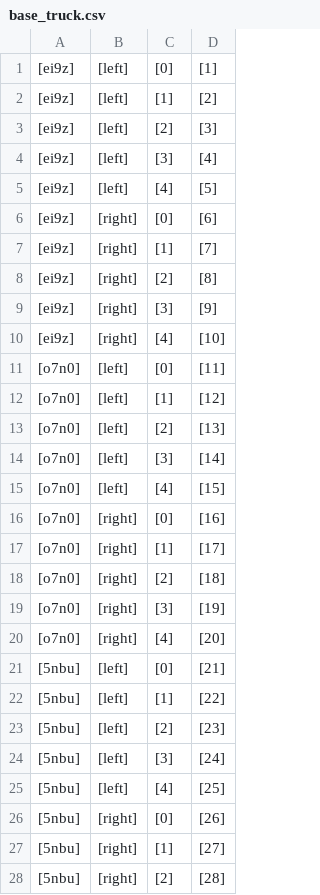
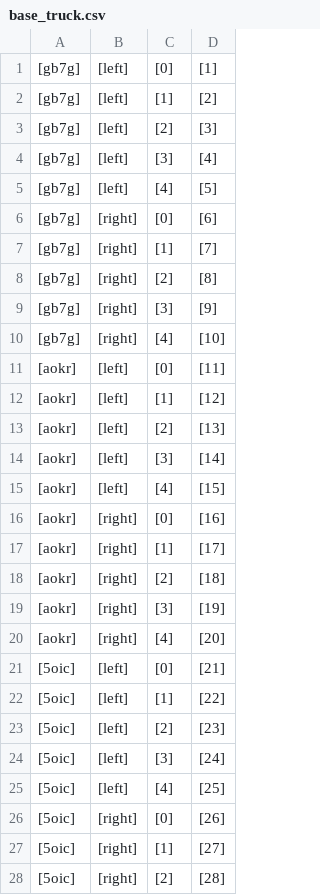
Before and after one commit to greg1904/Software_Engineering_Projektaufgabe_Sem_4, a CSV file: data/base_truck.csv, drawn as a sheet; only a part is shown; the diff covers the shown part only.

```diff
--- a/data/base_truck.csv
+++ b/data/base_truck.csv
@@ -1,28 +1,28 @@
-[ei9z],[left],[0],[1]
-[ei9z],[left],[1],[2]
-[ei9z],[left],[2],[3]
-[ei9z],[left],[3],[4]
-[ei9z],[left],[4],[5]
-[ei9z],[right],[0],[6]
-[ei9z],[right],[1],[7]
-[ei9z],[right],[2],[8]
-[ei9z],[right],[3],[9]
-[ei9z],[right],[4],[10]
-[o7n0],[left],[0],[11]
-[o7n0],[left],[1],[12]
-[o7n0],[left],[2],[13]
-[o7n0],[left],[3],[14]
-[o7n0],[left],[4],[15]
-[o7n0],[right],[0],[16]
-[o7n0],[right],[1],[17]
-[o7n0],[right],[2],[18]
-[o7n0],[right],[3],[19]
-[o7n0],[right],[4],[20]
-[5nbu],[left],[0],[21]
-[5nbu],[left],[1],[22]
-[5nbu],[left],[2],[23]
-[5nbu],[left],[3],[24]
-[5nbu],[left],[4],[25]
-[5nbu],[right],[0],[26]
-[5nbu],[right],[1],[27]
-[5nbu],[right],[2],[28]
+[gb7g],[left],[0],[1]
+[gb7g],[left],[1],[2]
+[gb7g],[left],[2],[3]
+[gb7g],[left],[3],[4]
+[gb7g],[left],[4],[5]
+[gb7g],[right],[0],[6]
+[gb7g],[right],[1],[7]
+[gb7g],[right],[2],[8]
+[gb7g],[right],[3],[9]
+[gb7g],[right],[4],[10]
+[aokr],[left],[0],[11]
+[aokr],[left],[1],[12]
+[aokr],[left],[2],[13]
+[aokr],[left],[3],[14]
+[aokr],[left],[4],[15]
+[aokr],[right],[0],[16]
+[aokr],[right],[1],[17]
+[aokr],[right],[2],[18]
+[aokr],[right],[3],[19]
+[aokr],[right],[4],[20]
+[5oic],[left],[0],[21]
+[5oic],[left],[1],[22]
+[5oic],[left],[2],[23]
+[5oic],[left],[3],[24]
+[5oic],[left],[4],[25]
+[5oic],[right],[0],[26]
+[5oic],[right],[1],[27]
+[5oic],[right],[2],[28]
```
Also changed, not shown: 22 edited cells elsewhere in this file, data/base_box.csv, data/base_pallet.csv, 38 other files.
